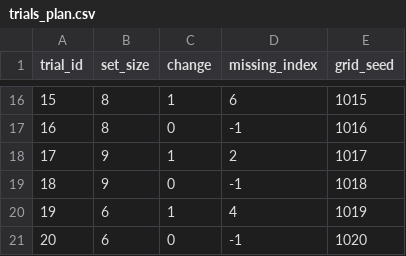
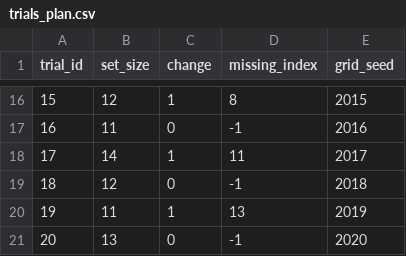
Before and after one commit to Marzie79/vr-visual-search, a CSV file: Assets/Resources/trials_plan.csv, drawn as a sheet; only a part is shown, gaps mark what is left out; the diff covers the shown part only.

```diff
--- a/Assets/Resources/trials_plan.csv
+++ b/Assets/Resources/trials_plan.csv
@@ -16,6 +16,6 @@ trial_id,set_size,change,missing_index,grid_seed
-15,8,1,6,1015
-16,8,0,-1,1016
-17,9,1,2,1017
-18,9,0,-1,1018
-19,6,1,4,1019
-20,6,0,-1,1020
+15,12,1,8,2015
+16,11,0,-1,2016
+17,14,1,11,2017
+18,12,0,-1,2018
+19,11,1,13,2019
+20,13,0,-1,2020
```
Also changed, not shown: 34 edited cells elsewhere in this file, Assets/StreamingAssets/trials_plan.csv, 2 other files.
